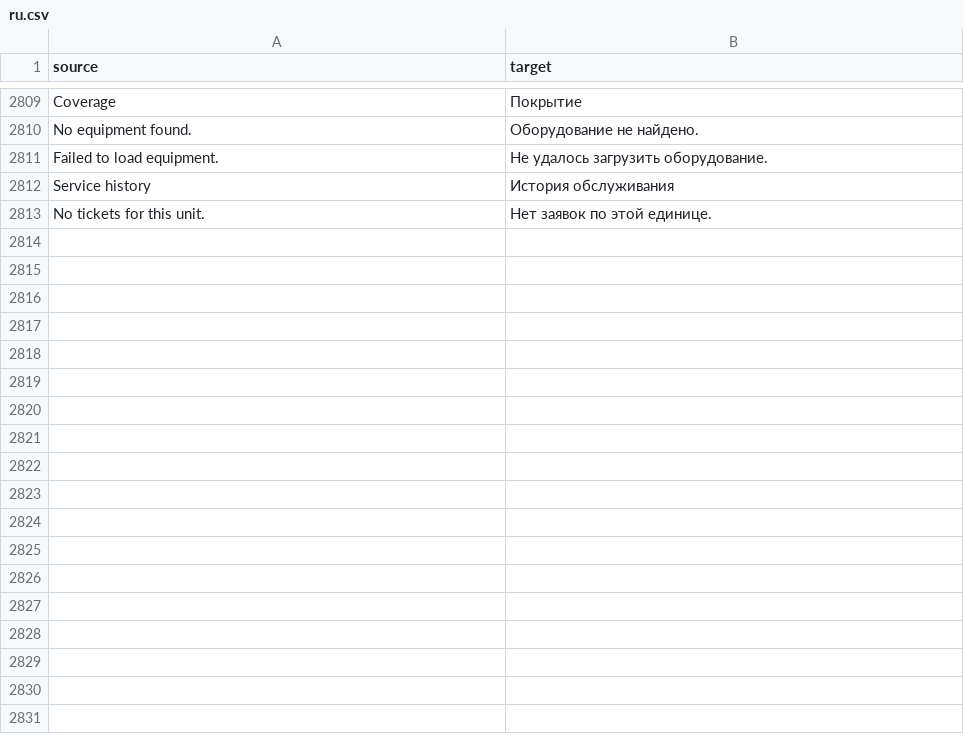
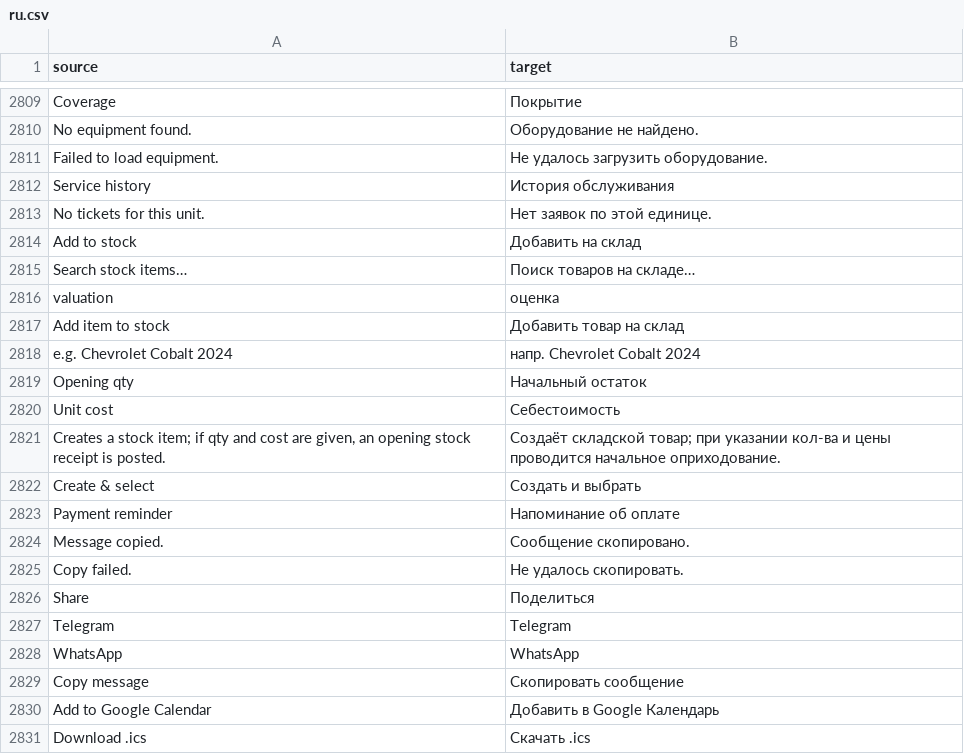
Before and after one commit to zvictory/stabler, a CSV file: stabler/translations/ru.csv, drawn as a sheet; only a part is shown, gaps mark what is left out; the diff names each change by its address in the sheet, - before the commit and + after, or states it on an @@ line.

```diff
--- a/stabler/translations/ru.csv
+++ b/stabler/translations/ru.csv
+row 2814: Add to stock | Добавить на склад
+row 2815: Search stock items… | Поиск товаров на складе…
+row 2816: valuation | оценка
+row 2817: Add item to stock | Добавить товар на склад
+row 2818: e.g. Chevrolet Cobalt 2024 | напр. Chevrolet Cobalt 2024
+row 2819: Opening qty | Начальный остаток
+row 2820: Unit cost | Себестоимость
+row 2821: Creates a stock item; if qty and cost are given, an opening stock receipt is posted. | Создаёт складской товар; при указании кол-ва и цены проводится начальное оприходование.
+row 2822: Create & select | Создать и выбрать
+row 2823: Payment reminder | Напоминание об оплате
+row 2824: Message copied. | Сообщение скопировано.
+row 2825: Copy failed. | Не удалось скопировать.
+row 2826: Share | Поделиться
+row 2827: Telegram | Telegram
+row 2828: WhatsApp | WhatsApp
+row 2829: Copy message | Скопировать сообщение
+row 2830: Add to Google Calendar | Добавить в Google Календарь
+row 2831: Download .ics | Скачать .ics
```
Also changed, not shown: stabler/translations/en.csv, stabler/translations/tr.csv, 6 other files.
